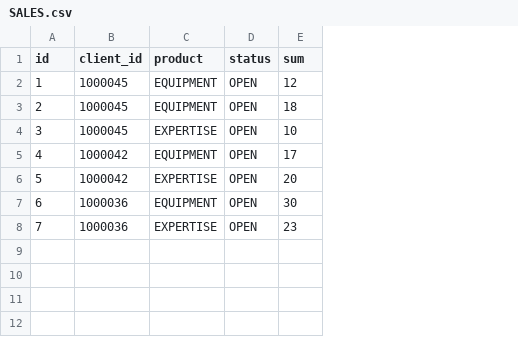
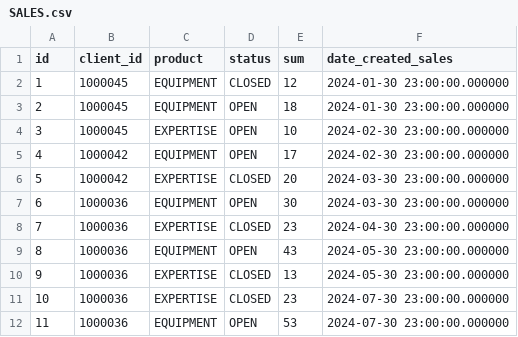
Before and after one commit to CX-Box/cxbox-demo, a CSV file: src/main/resources/db/data/SALES.csv, drawn as a sheet; the diff names each change by its address in the sheet, - before the commit and + after, or states it on an @@ line.

```diff
--- a/src/main/resources/db/data/SALES.csv
+++ b/src/main/resources/db/data/SALES.csv
+column F (date_created_sales), rows 2-8: 2024-01-30 23:00:00.000000 | 2024-01-30 23:00:00.000000 | 2024-02-30 23:00:00.000000 | 2024-02-30 23:00:00.000000 | 2024-03-30 23:00:00.000000 | 2024-03-30 23:00:00.000000 | 2024-04-30 23:00:00.000000
-D2 (status): OPEN
+D2 (status): CLOSED
-D6 (status): OPEN
+D6 (status): CLOSED
-D8 (status): OPEN
+D8 (status): CLOSED
+row 9: 8 | 1000036 | EQUIPMENT | OPEN | 43 | 2024-05-30 23:00:00.000000
+row 10: 9 | 1000036 | EXPERTISE | CLOSED | 13 | 2024-05-30 23:00:00.000000
+row 11: 10 | 1000036 | EXPERTISE | CLOSED | 23 | 2024-07-30 23:00:00.000000
+row 12: 11 | 1000036 | EQUIPMENT | OPEN | 53 | 2024-07-30 23:00:00.000000
```
Also changed, not shown: src/main/resources/db/data/cxbox/BC_PROPERTIES.csv, 44 other files.
